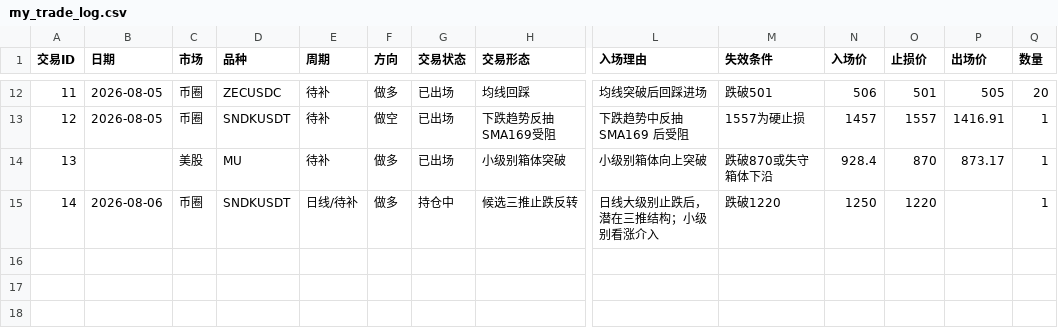
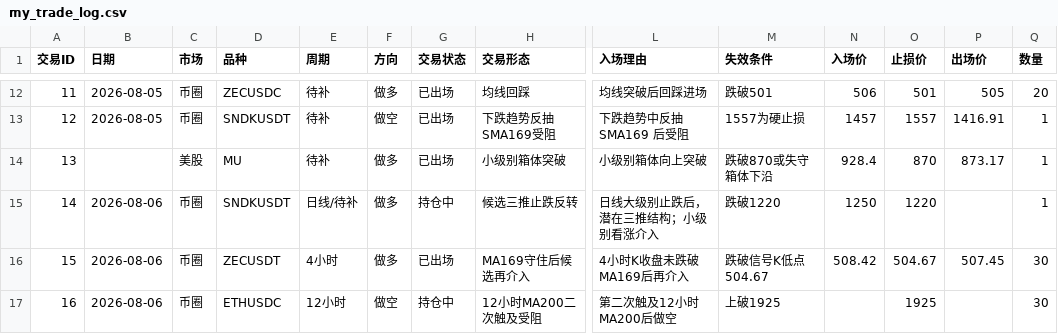
Before and after one commit to ren997/trading_lab, a CSV file: 01_交易日志与复盘/my_trade_log.csv, drawn as a sheet; only a part is shown, gaps mark what is left out; rows hold the shown columns only; the diff names each change by its address in the sheet, - before the commit and + after, or states it on an @@ line.

```diff
--- a/01_交易日志与复盘/my_trade_log.csv
+++ b/01_交易日志与复盘/my_trade_log.csv
+row 16: 15 | 2026-08-06 | 币圈 | ZECUSDT | 4小时 | 做多 | 已出场 | MA169守住后候选再介入 | 4小时K收盘未跌破MA169后再介入 | 跌破信号K低点504.67 | 508.42 | 504.67 | 507.45 | 30
+row 17: 16 | 2026-08-06 | 币圈 | ETHUSDC | 12小时 | 做空 | 持仓中 | 12小时MA200二次触及受阻 | 第二次触及12小时MA200后做空 | 上破1925 |  | 1925 |  | 30
```
Also changed, not shown: 2 other files.
